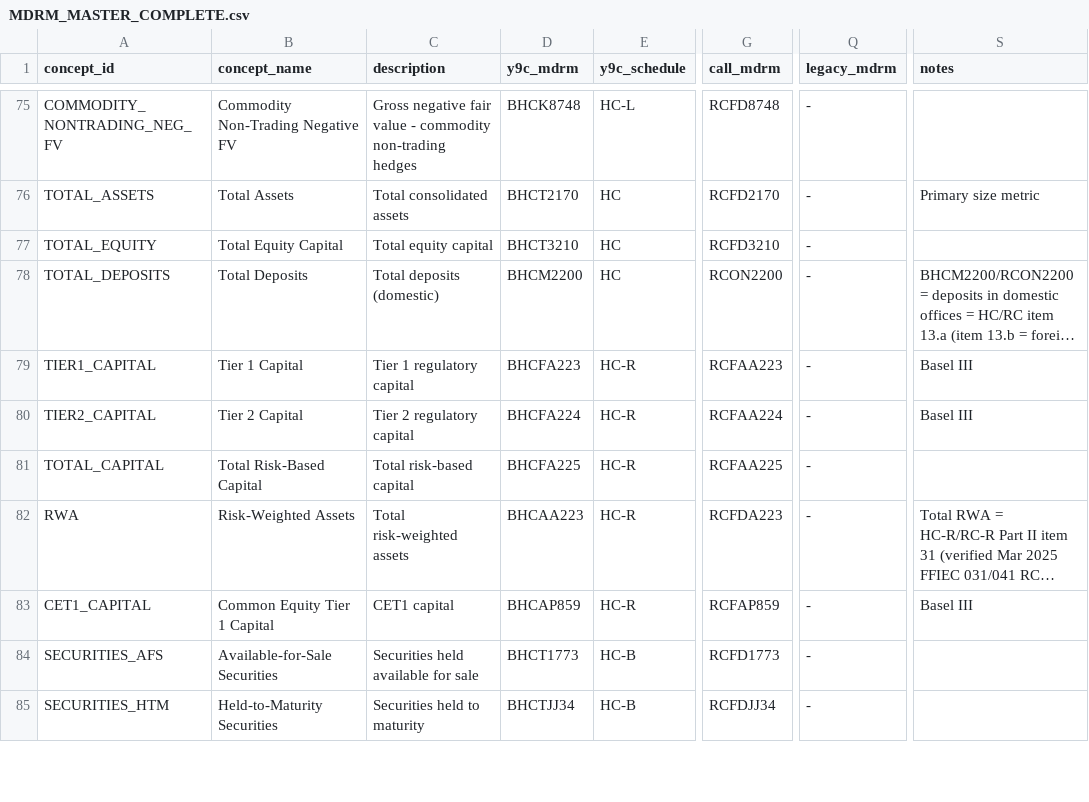
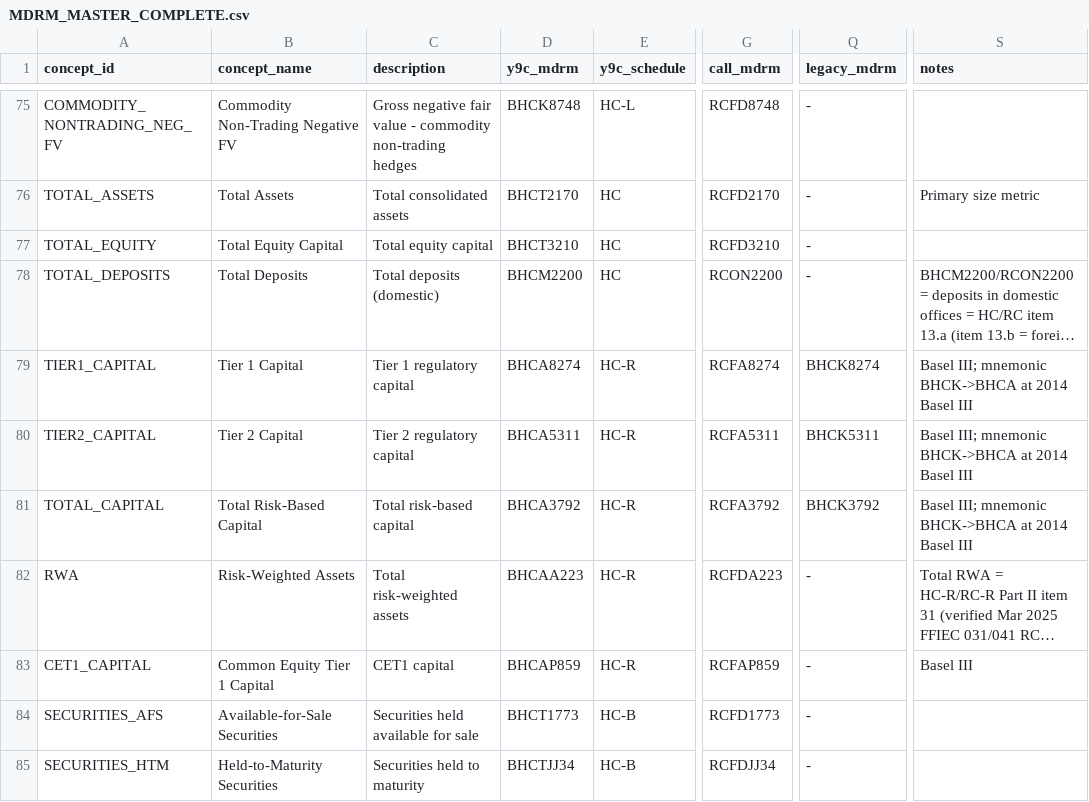
Before and after one commit to andenick/bank-data-dictionary, a CSV file: csv/MDRM_MASTER_COMPLETE.csv, drawn as a sheet; only a part is shown, gaps mark what is left out; long unchanged cells end in …; the diff names each change by its address in the sheet, - before the commit and + after, or states it on an @@ line.

```diff
--- a/csv/MDRM_MASTER_COMPLETE.csv
+++ b/csv/MDRM_MASTER_COMPLETE.csv
-D79 (y9c_mdrm): BHCFA223
+D79 (y9c_mdrm): BHCA8274
-G79 (call_mdrm): RCFAA223
+G79 (call_mdrm): RCFA8274
-Q79 (legacy_mdrm): -
+Q79 (legacy_mdrm): BHCK8274
-S79:S80 (notes): Basel III
+S79:S80 (notes): Basel III; mnemonic BHCK->BHCA at 2014 Basel III
-D80 (y9c_mdrm): BHCFA224
+D80 (y9c_mdrm): BHCA5311
-G80 (call_mdrm): RCFAA224
+G80 (call_mdrm): RCFA5311
-Q80 (legacy_mdrm): -
+Q80 (legacy_mdrm): BHCK5311
-D81 (y9c_mdrm): BHCFA225
+D81 (y9c_mdrm): BHCA3792
-G81 (call_mdrm): RCFAA225
+G81 (call_mdrm): RCFA3792
-Q81 (legacy_mdrm): -
+Q81 (legacy_mdrm): BHCK3792
-S81 (notes): (empty)
+S81 (notes): Basel III; mnemonic BHCK->BHCA at 2014 Basel III
```
Also changed, not shown: csv/CALL_REPORT_RC_SCHEDULES.csv, csv/FR_Y14A_SCHEDULES.csv, 34 other files.
